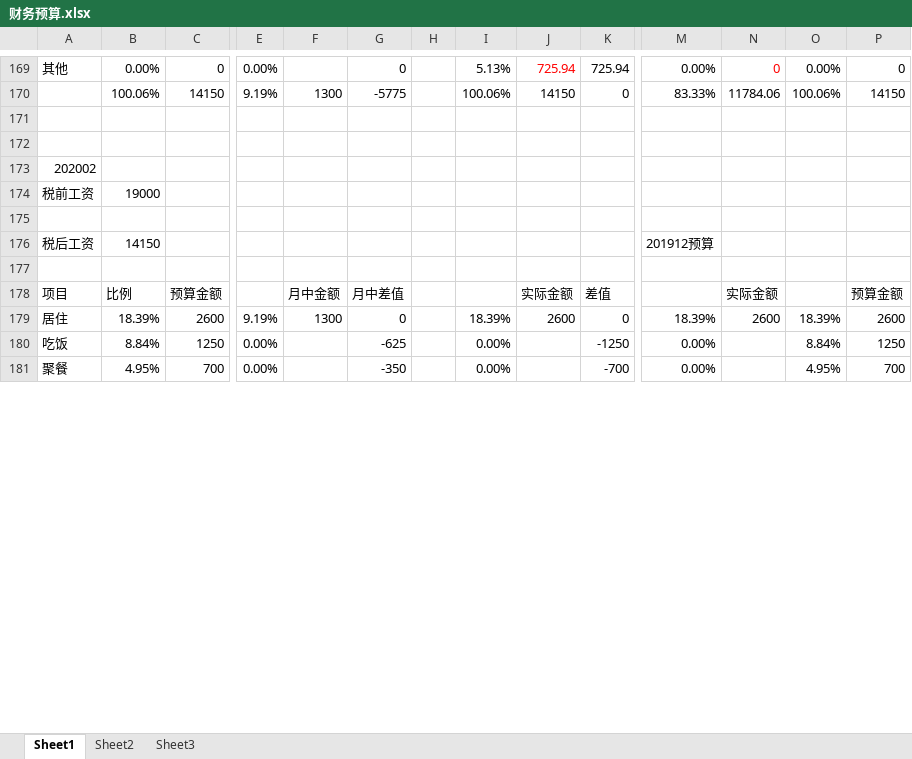
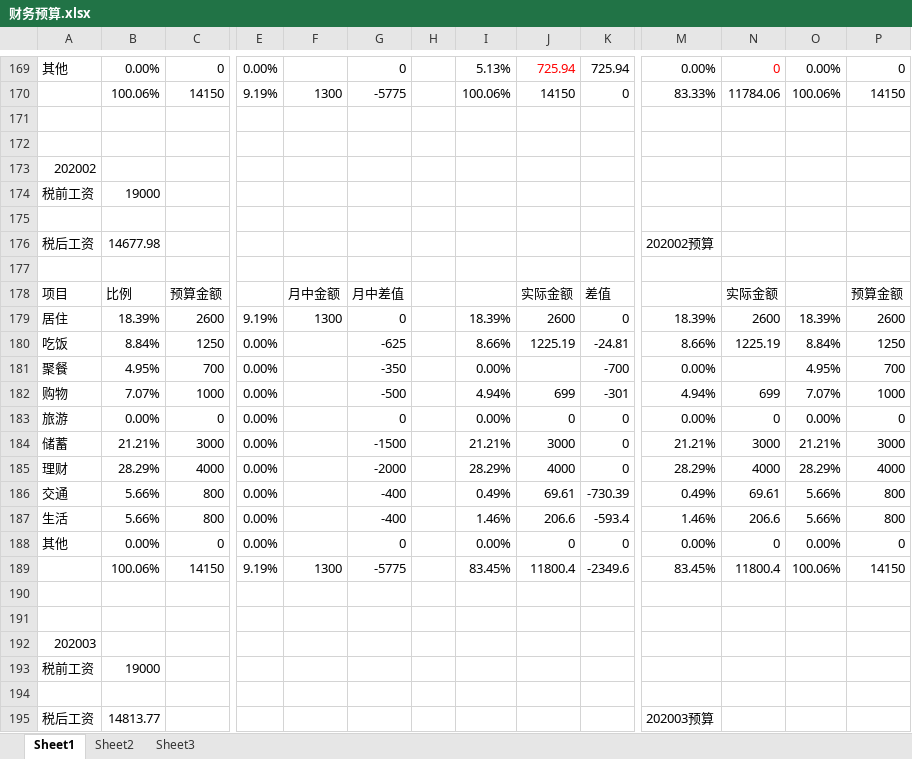
Before and after one commit to livis-scj/xmind, an Excel workbook: 财务预算.xlsx, sheet Sheet1, drawn as a sheet; only a part is shown, gaps mark what is left out; values as stored, in another font and other column widths than the file's, no borders; rows hold the shown columns only; the diff covers the shown part only; the diff names each change by its address in the sheet, - before the commit and + after, or states it on an @@ line.

Commit message:
202004012138

```diff
--- a/财务预算.xlsx (sheet Sheet1)
+++ b/财务预算.xlsx (sheet Sheet1)
-B176: 14150
+B176: 14677.98
-M176: 201912预算
+M176: 202002预算
-I180: 0.00%
+I180: 8.66%
-J180: (empty)
+J180: 1225.19
-K180: -1250
+K180: -24.81
-M180: 0.00%
+M180: 8.66%
-N180: (empty)
+N180: 1225.19
+row 182: 购物 | 7.07% | 1000 | 0.00% |  | -500 |  | 4.94% | 699 | -301 | 4.94% | 699 | 7.07% | 1000
+row 183: 旅游 | 0.00% | 0 | 0.00% |  | 0 |  | 0.00% | 0 | 0 | 0.00% | 0 | 0.00% | 0
+row 184: 储蓄 | 21.21% | 3000 | 0.00% |  | -1500 |  | 21.21% | 3000 | 0 | 21.21% | 3000 | 21.21% | 3000
+row 185: 理财 | 28.29% | 4000 | 0.00% |  | -2000 |  | 28.29% | 4000 | 0 | 28.29% | 4000 | 28.29% | 4000
+row 186: 交通 | 5.66% | 800 | 0.00% |  | -400 |  | 0.49% | 69.61 | -730.39 | 0.49% | 69.61 | 5.66% | 800
+row 187: 生活 | 5.66% | 800 | 0.00% |  | -400 |  | 1.46% | 206.6 | -593.4 | 1.46% | 206.6 | 5.66% | 800
+row 188: 其他 | 0.00% | 0 | 0.00% |  | 0 |  | 0.00% | 0 | 0 | 0.00% | 0 | 0.00% | 0
+row 189:  | 100.06% | 14150 | 9.19% | 1300 | -5775 |  | 83.45% | 11800.4 | -2349.6 | 83.45% | 11800.4 | 100.06% | 14150
+row 190: (empty)
+row 191: (empty)
+row 192: 202003
+row 193: 税前工资 | 19000
+row 194: (empty)
+row 195: 税后工资 | 14813.77 |  |  |  |  |  |  |  |  | 202003预算
```
Also changed, not shown: 24 added rows and 15 edited cells elsewhere in this sheet, formulas that keep their value.
